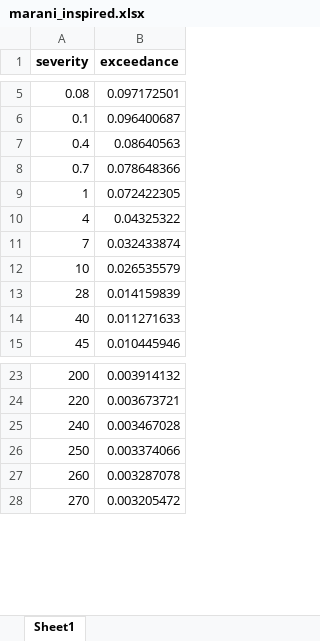
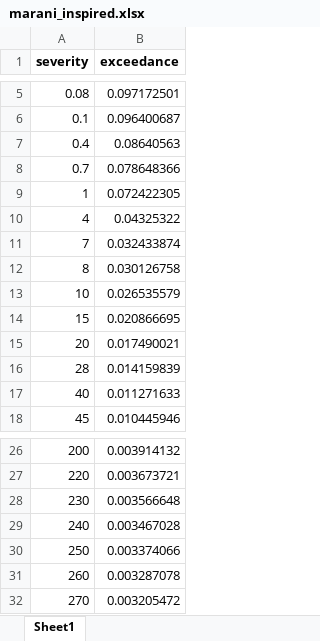
Before and after one commit to DevInnovationLab/pandemic_model_public, an Excel workbook: pandemic-loss-modeling/exceedance_results/marani_inspired.xlsx, sheet Sheet1, drawn as a sheet; only a part is shown, gaps mark what is left out; values as stored, in another font and other column widths than the file's, no borders; the diff names each change by its address in the sheet, - before the commit and + after, or states it on an @@ line.

```diff
--- a/pandemic-loss-modeling/exceedance_results/marani_inspired.xlsx (sheet Sheet1)
+++ b/pandemic-loss-modeling/exceedance_results/marani_inspired.xlsx (sheet Sheet1)
+row 12: 8 | 0.030126758
+row 14: 15 | 0.020866695
+row 15: 20 | 0.017490021
+row 28: 230 | 0.003566648
```
Also changed, not shown: pandemic-loss-modeling/data/novel_viral_outbreaks_bernstein_240828.xlsx, pandemic-loss-modeling/exceedance_results/bernstein_original.xlsx, 35 other files.
